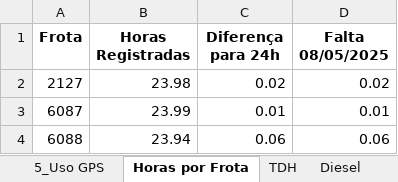
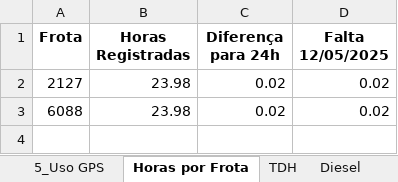
Before and after one commit to pro-gilliardaraujo/processamentoexcel, an Excel workbook: output/transbordosF3_min.xlsx, sheet Horas por Frota, drawn as a sheet; values as stored, in another font and other column widths than the file's, no borders; removed rows and columns are numbered as before the commit, all else as after; the diff names each change by its address in the sheet, - before the commit and + after, or states it on an @@ line.

```diff
--- a/output/transbordosF3_min.xlsx (sheet Horas por Frota)
+++ b/output/transbordosF3_min.xlsx (sheet Horas por Frota)
-D1: Falta 08/05/2025
+D1: Falta 12/05/2025
-row 3: 6087 | 23.99 | 0.01 | 0.01
-B3 (Horas Registradas): 23.94
+B3 (Horas Registradas): 23.98
-C3 (Diferença para 24h): 0.06
+C3 (Diferença para 24h): 0.02
-D3 (Falta 12/05/2025): 0.06
+D3 (Falta 12/05/2025): 0.02
```
Also changed, not shown: sheet BASE, sheet Base Calculo, sheet 3_Motor Ocioso, sheet Média Velocidade, sheet 4_Falta Apontamento, sheet 2_Eficiência Energética, 5 more sheets, output/colhedorasF3-rastros.xlsx, output/colhedorasF8-rastros.xlsx, 17 other files.
